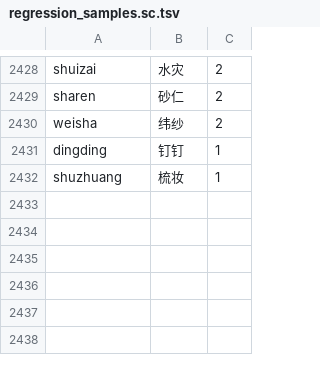
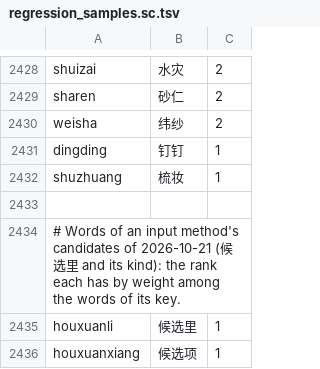
Before and after one commit to shenmin/cassotis-lexicon, a TSV file: manifests/regression_samples.sc.tsv, drawn as a sheet; only a part is shown, gaps mark what is left out; the diff names each change by its address in the sheet, - before the commit and + after, or states it on an @@ line.

Commit message:
Add 候选里 and 候选项
"houxuanli" had no entry, and neither the IME's character LM nor its
correction model knows the phrase 候选里, so without a context the
short-phrase stage put 后绚丽 first and showed no other phrase. The user
asked for the word: 候选里 (候選裡) goes in at 400 as a requested word, and
候选项 at 200 (curated_daily_supplement_phrases.tsv), weighted as the
blocks of 2026-10-20. 候选中, 候选词, 候选区, 候选字, 候选栏, 在候选里 and
在候选中 are too rare in the general text and the chat sentences. The keys
held no word.

Refresh dict_clean, completion priors and lookup of both variants (two
words each); the short-promotion tables are unchanged. Regression samples
and a test for the new words. "houxuanli" now shows 候选里 first, typed
whole or key by key, with or without a context, and 后绚丽 is on no page;
"houxuanxiang" shows 候选项 without 后选项 behind it. On the IME benchmarks
(the engine of the same day, no LM deadline) every suite gives the same
rows: official short 61189 / 63422, one-key 10511, document replay 101,
long 13429 / 14310, long Tab 3860 hits and 9521 saved keys, clauses typed
key by key 3741 / 3942 (validation) and 3573 / 3689 (5,000 chat clauses),
the traditional cases short 60724 / 62987 and long 12055.

Update README snapshots of the 2026-10-21 build: 234,377 simplified and
234,985 traditional dictionary entries.

```diff
--- a/manifests/regression_samples.sc.tsv
+++ b/manifests/regression_samples.sc.tsv
+row 2433: (empty)
+row 2434: # Words of an input method's candidates of 2026-10-21 (候选里 and its kind): the rank each has by weight among the words of its key.
+row 2435: houxuanli | 候选里 | 1
+row 2436: houxuanxiang | 候选项 | 1
```
Also changed, not shown: manifests/regression_samples.tc.tsv, 11 other files.
